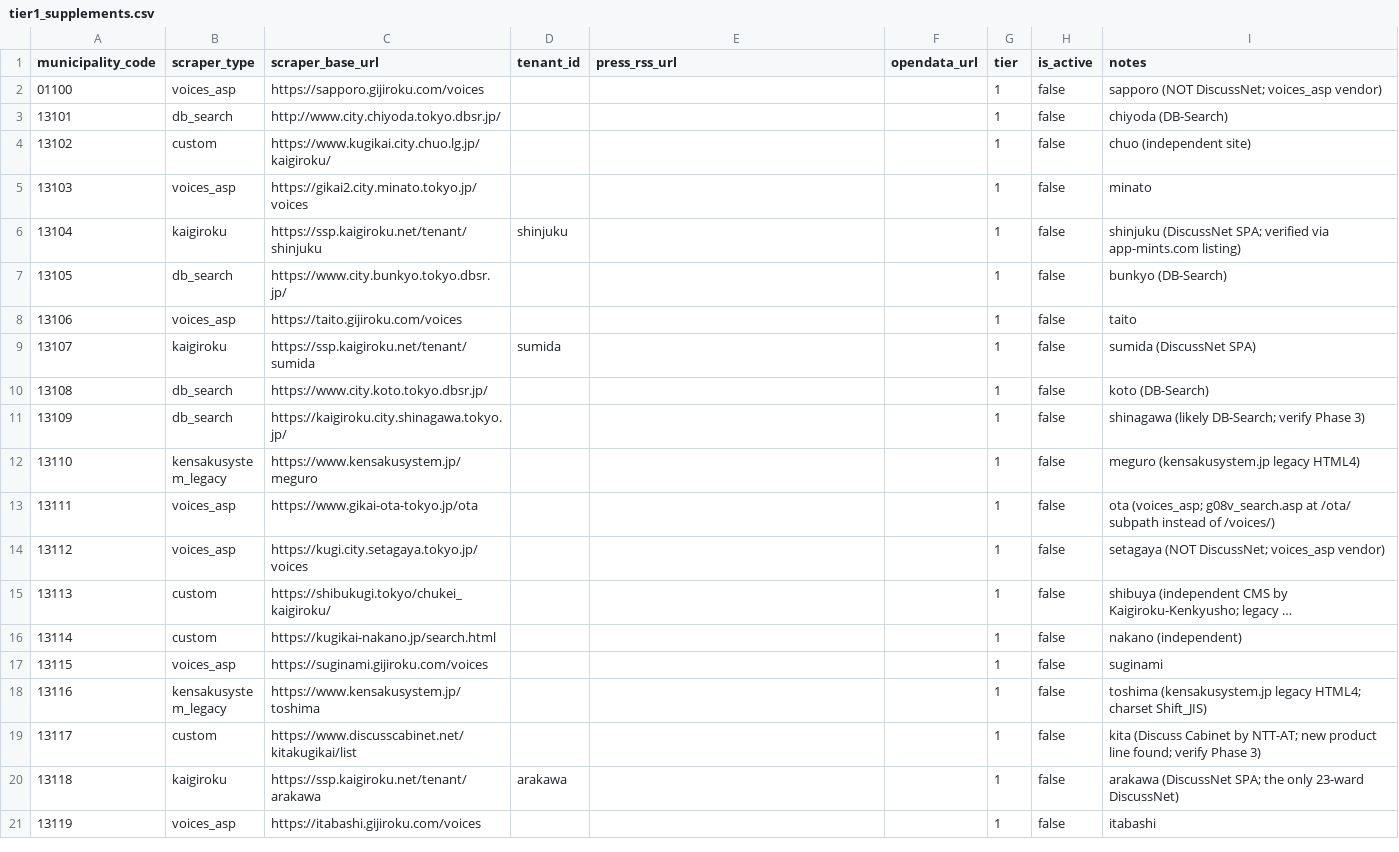
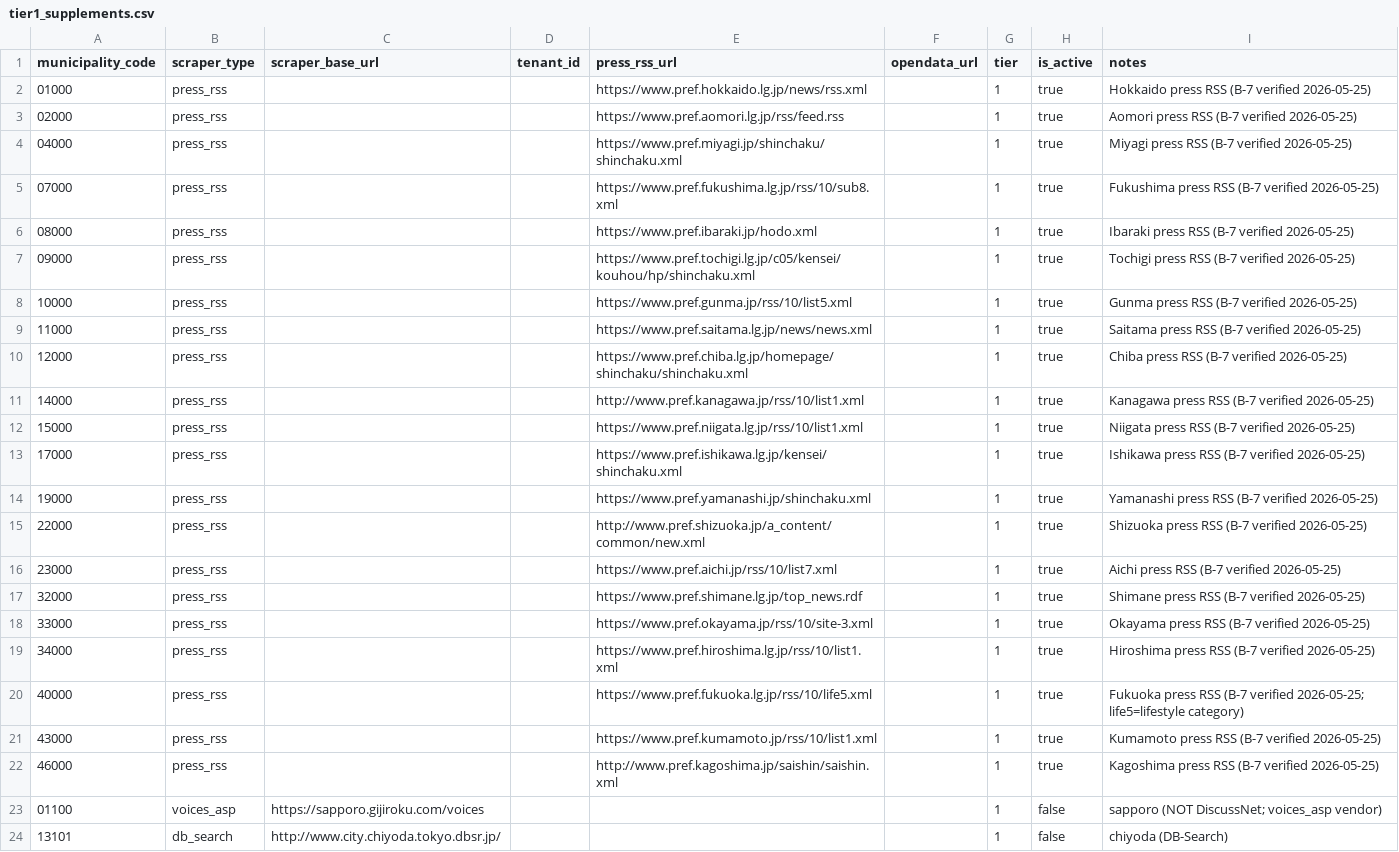
Before and after one commit to yujmatsu/citify, a CSV file: infra/seed/tier1_supplements.csv, drawn as a sheet; only a part is shown; the shorter side is filled out with more unchanged rows; long unchanged cells end in …; the diff names each change by its address in the sheet, - before the commit and + after, or states it on an @@ line.

```diff
--- a/infra/seed/tier1_supplements.csv
+++ b/infra/seed/tier1_supplements.csv
+row 2: 01000 | press_rss |  |  | https://www.pref.hokkaido.lg.jp/news/rss.xml |  | 1 | true | Hokkaido press RSS (B-7 verified 2026-05-25)
+row 3: 02000 | press_rss |  |  | https://www.pref.aomori.lg.jp/rss/feed.rss |  | 1 | true | Aomori press RSS (B-7 verified 2026-05-25)
+row 4: 04000 | press_rss |  |  | https://www.pref.miyagi.jp/shinchaku/shinchaku.xml |  | 1 | true | Miyagi press RSS (B-7 verified 2026-05-25)
+row 5: 07000 | press_rss |  |  | https://www.pref.fukushima.lg.jp/rss/10/sub8.xml |  | 1 | true | Fukushima press RSS (B-7 verified 2026-05-25)
+row 6: 08000 | press_rss |  |  | https://www.pref.ibaraki.jp/hodo.xml |  | 1 | true | Ibaraki press RSS (B-7 verified 2026-05-25)
+row 7: 09000 | press_rss |  |  | https://www.pref.tochigi.lg.jp/c05/kensei/kouhou/hp/shinchaku.xml |  | 1 | true | Tochigi press RSS (B-7 verified 2026-05-25)
+row 8: 10000 | press_rss |  |  | https://www.pref.gunma.jp/rss/10/list5.xml |  | 1 | true | Gunma press RSS (B-7 verified 2026-05-25)
+row 9: 11000 | press_rss |  |  | https://www.pref.saitama.lg.jp/news/news.xml |  | 1 | true | Saitama press RSS (B-7 verified 2026-05-25)
+row 10: 12000 | press_rss |  |  | https://www.pref.chiba.lg.jp/homepage/shinchaku/shinchaku.xml |  | 1 | true | Chiba press RSS (B-7 verified 2026-05-25)
+row 11: 14000 | press_rss |  |  | http://www.pref.kanagawa.jp/rss/10/list1.xml |  | 1 | true | Kanagawa press RSS (B-7 verified 2026-05-25)
+row 12: 15000 | press_rss |  |  | https://www.pref.niigata.lg.jp/rss/10/list1.xml |  | 1 | true | Niigata press RSS (B-7 verified 2026-05-25)
+row 13: 17000 | press_rss |  |  | https://www.pref.ishikawa.lg.jp/kensei/shinchaku.xml |  | 1 | true | Ishikawa press RSS (B-7 verified 2026-05-25)
+row 14: 19000 | press_rss |  |  | https://www.pref.yamanashi.jp/shinchaku.xml |  | 1 | true | Yamanashi press RSS (B-7 verified 2026-05-25)
+row 15: 22000 | press_rss |  |  | http://www.pref.shizuoka.jp/a_content/common/new.xml |  | 1 | true | Shizuoka press RSS (B-7 verified 2026-05-25)
+row 16: 23000 | press_rss |  |  | https://www.pref.aichi.jp/rss/10/list7.xml |  | 1 | true | Aichi press RSS (B-7 verified 2026-05-25)
+row 17: 32000 | press_rss |  |  | https://www.pref.shimane.lg.jp/top_news.rdf |  | 1 | true | Shimane press RSS (B-7 verified 2026-05-25)
+row 18: 33000 | press_rss |  |  | https://www.pref.okayama.jp/rss/10/site-3.xml |  | 1 | true | Okayama press RSS (B-7 verified 2026-05-25)
+row 19: 34000 | press_rss |  |  | https://www.pref.hiroshima.lg.jp/rss/10/list1.xml |  | 1 | true | Hiroshima press RSS (B-7 verified 2026-05-25)
+row 20: 40000 | press_rss |  |  | https://www.pref.fukuoka.lg.jp/rss/10/life5.xml |  | 1 | true | Fukuoka press RSS (B-7 verified 2026-05-25; life5=lifestyle category)
+row 21: 43000 | press_rss |  |  | https://www.pref.kumamoto.jp/rss/10/list1.xml |  | 1 | true | Kumamoto press RSS (B-7 verified 2026-05-25)
+row 22: 46000 | press_rss |  |  | http://www.pref.kagoshima.jp/saishin/saishin.xml |  | 1 | true | Kagoshima press RSS (B-7 verified 2026-05-25)
```
Also changed, not shown: 8 other files.
